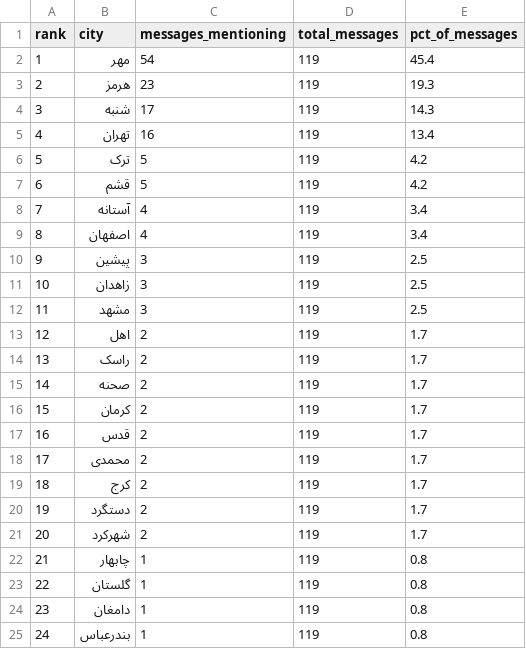
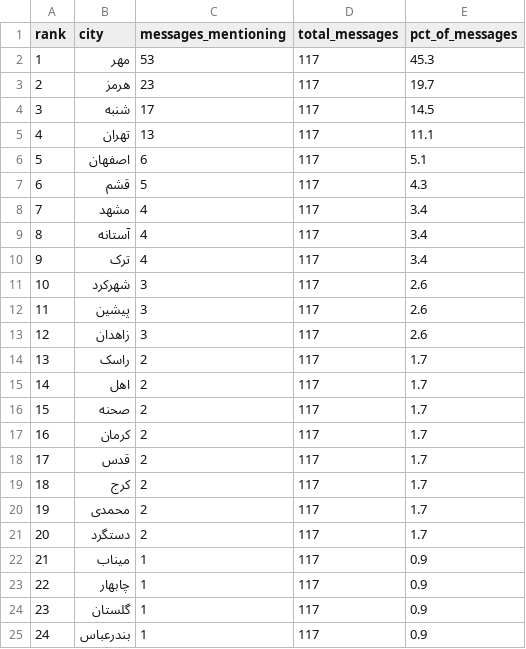
Before and after one commit to Baggiest/ZADAN, a CSV file: counts.csv, drawn as a sheet; only a part is shown; the diff covers the shown part only.

```diff
--- a/counts.csv
+++ b/counts.csv
@@ -1,25 +1,25 @@
 rank,city,messages_mentioning,total_messages,pct_of_messages
-1,مهر,54,119,45.4
-2,هرمز,23,119,19.3
-3,شنبه,17,119,14.3
-4,تهران,16,119,13.4
-5,ترک,5,119,4.2
-6,قشم,5,119,4.2
-7,آستانه,4,119,3.4
-8,اصفهان,4,119,3.4
-9,پیشین,3,119,2.5
-10,زاهدان,3,119,2.5
-11,مشهد,3,119,2.5
-12,اهل,2,119,1.7
-13,راسک,2,119,1.7
-14,صحنه,2,119,1.7
-15,کرمان,2,119,1.7
-16,قدس,2,119,1.7
-17,محمدی,2,119,1.7
-18,کرج,2,119,1.7
-19,دستگرد,2,119,1.7
-20,شهرکرد,2,119,1.7
-21,چابهار,1,119,0.8
-22,گلستان,1,119,0.8
-23,دامغان,1,119,0.8
-24,بندرعباس,1,119,0.8
+1,مهر,53,117,45.3
+2,هرمز,23,117,19.7
+3,شنبه,17,117,14.5
+4,تهران,13,117,11.1
+5,اصفهان,6,117,5.1
+6,قشم,5,117,4.3
+7,مشهد,4,117,3.4
+8,آستانه,4,117,3.4
+9,ترک,4,117,3.4
+10,شهرکرد,3,117,2.6
+11,پیشین,3,117,2.6
+12,زاهدان,3,117,2.6
+13,راسک,2,117,1.7
+14,اهل,2,117,1.7
+15,صحنه,2,117,1.7
+16,کرمان,2,117,1.7
+17,قدس,2,117,1.7
+18,کرج,2,117,1.7
+19,محمدی,2,117,1.7
+20,دستگرد,2,117,1.7
+21,میناب,1,117,0.9
+22,چابهار,1,117,0.9
+23,گلستان,1,117,0.9
+24,بندرعباس,1,117,0.9
```
Also changed, not shown: 48 edited cells elsewhere in this file, public/sample/counts-48h.csv, public/sample/counts-72h.csv, 2 other files.
